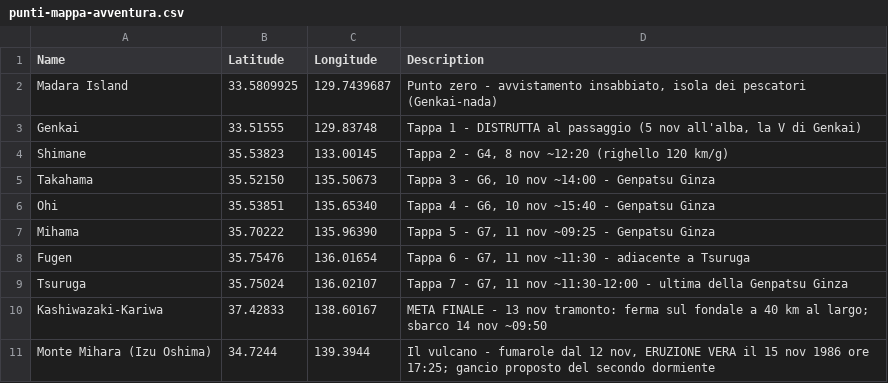
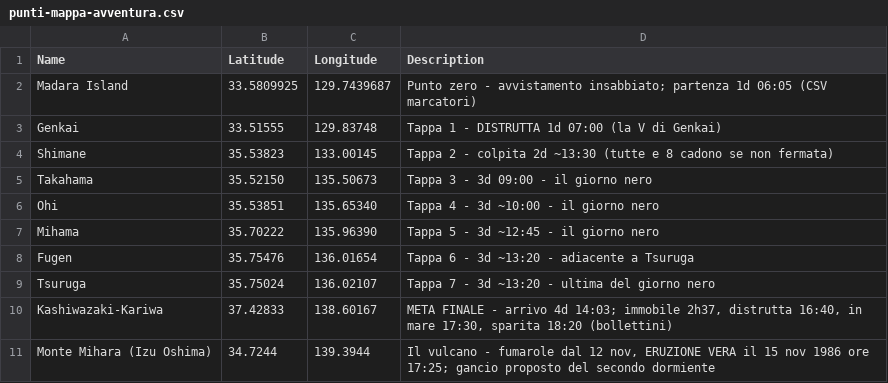
Before and after one commit to Maruga/RPG-Quests, a CSV file: Investigare/Avventura Richiamo/punti-mappa-avventura.csv, drawn as a sheet.

```diff
--- a/Investigare/Avventura Richiamo/punti-mappa-avventura.csv
+++ b/Investigare/Avventura Richiamo/punti-mappa-avventura.csv
@@ -1,11 +1,11 @@
 Name,Latitude,Longitude,Description
-Madara Island,33.5809925,129.7439687,"Punto zero - avvistamento insabbiato, isola dei pescatori (Genkai-nada)"
-Genkai,33.51555,129.83748,"Tappa 1 - DISTRUTTA al passaggio (5 nov all'alba, la V di Genkai)"
-Shimane,35.53823,133.00145,"Tappa 2 - G4, 8 nov ~12:20 (righello 120 km/g)"
-Takahama,35.52150,135.50673,"Tappa 3 - G6, 10 nov ~14:00 - Genpatsu Ginza"
-Ohi,35.53851,135.65340,"Tappa 4 - G6, 10 nov ~15:40 - Genpatsu Ginza"
-Mihama,35.70222,135.96390,"Tappa 5 - G7, 11 nov ~09:25 - Genpatsu Ginza"
-Fugen,35.75476,136.01654,"Tappa 6 - G7, 11 nov ~11:30 - adiacente a Tsuruga"
-Tsuruga,35.75024,136.02107,"Tappa 7 - G7, 11 nov ~11:30-12:00 - ultima della Genpatsu Ginza"
-Kashiwazaki-Kariwa,37.42833,138.60167,"META FINALE - 13 nov tramonto: ferma sul fondale a 40 km al largo; sbarco 14 nov ~09:50"
+Madara Island,33.5809925,129.7439687,"Punto zero - avvistamento insabbiato; partenza 1d 06:05 (CSV marcatori)"
+Genkai,33.51555,129.83748,"Tappa 1 - DISTRUTTA 1d 07:00 (la V di Genkai)"
+Shimane,35.53823,133.00145,"Tappa 2 - colpita 2d ~13:30 (tutte e 8 cadono se non fermata)"
+Takahama,35.52150,135.50673,"Tappa 3 - 3d 09:00 - il giorno nero"
+Ohi,35.53851,135.65340,"Tappa 4 - 3d ~10:00 - il giorno nero"
+Mihama,35.70222,135.96390,"Tappa 5 - 3d ~12:45 - il giorno nero"
+Fugen,35.75476,136.01654,"Tappa 6 - 3d ~13:20 - adiacente a Tsuruga"
+Tsuruga,35.75024,136.02107,"Tappa 7 - 3d ~13:20 - ultima del giorno nero"
+Kashiwazaki-Kariwa,37.42833,138.60167,"META FINALE - arrivo 4d 14:03; immobile 2h37, distrutta 16:40, in mare 17:30, sparita 18:20 (bollettini)"
 Monte Mihara (Izu Oshima),34.7244,139.3944,"Il vulcano - fumarole dal 12 nov, ERUZIONE VERA il 15 nov 1986 ore 17:25; gancio proposto del secondo dormiente"
```
Also changed, not shown: 13 other files.
